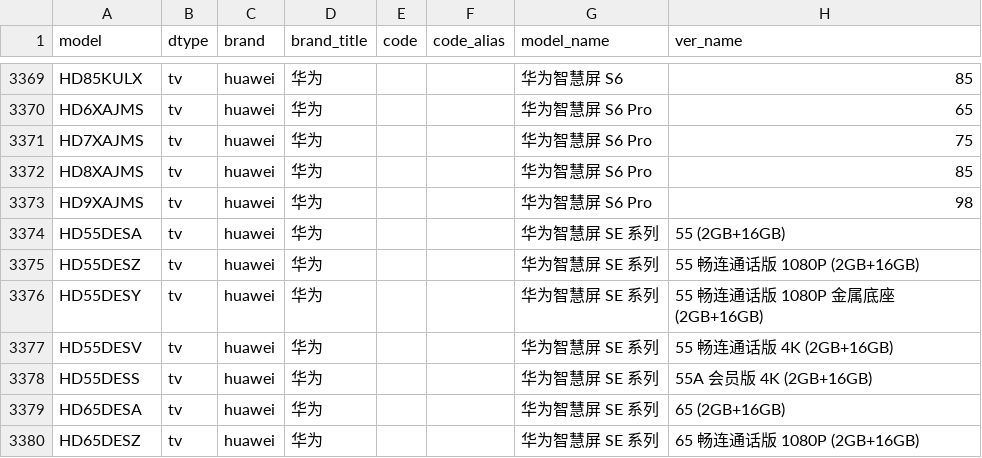
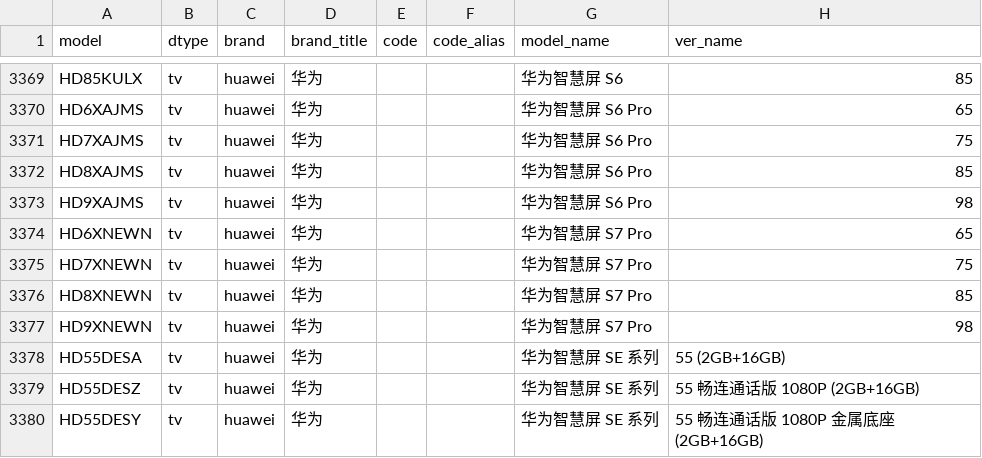
Before and after one commit to YuleBest/MobileModels-csv, a CSV file: models.csv, drawn as a sheet; only a part is shown, gaps mark what is left out; the shorter side is filled out with more unchanged rows; the diff names each change by its address in the sheet, - before the commit and + after, or states it on an @@ line.

```diff
--- a/models.csv
+++ b/models.csv
+row 3374: HD6XNEWN | tv | huawei | 华为 |  |  | 华为智慧屏 S7 Pro | 65
+row 3375: HD7XNEWN | tv | huawei | 华为 |  |  | 华为智慧屏 S7 Pro | 75
+row 3376: HD8XNEWN | tv | huawei | 华为 |  |  | 华为智慧屏 S7 Pro | 85
+row 3377: HD9XNEWN | tv | huawei | 华为 |  |  | 华为智慧屏 S7 Pro | 98
```
Also changed, not shown: 1 other file.
